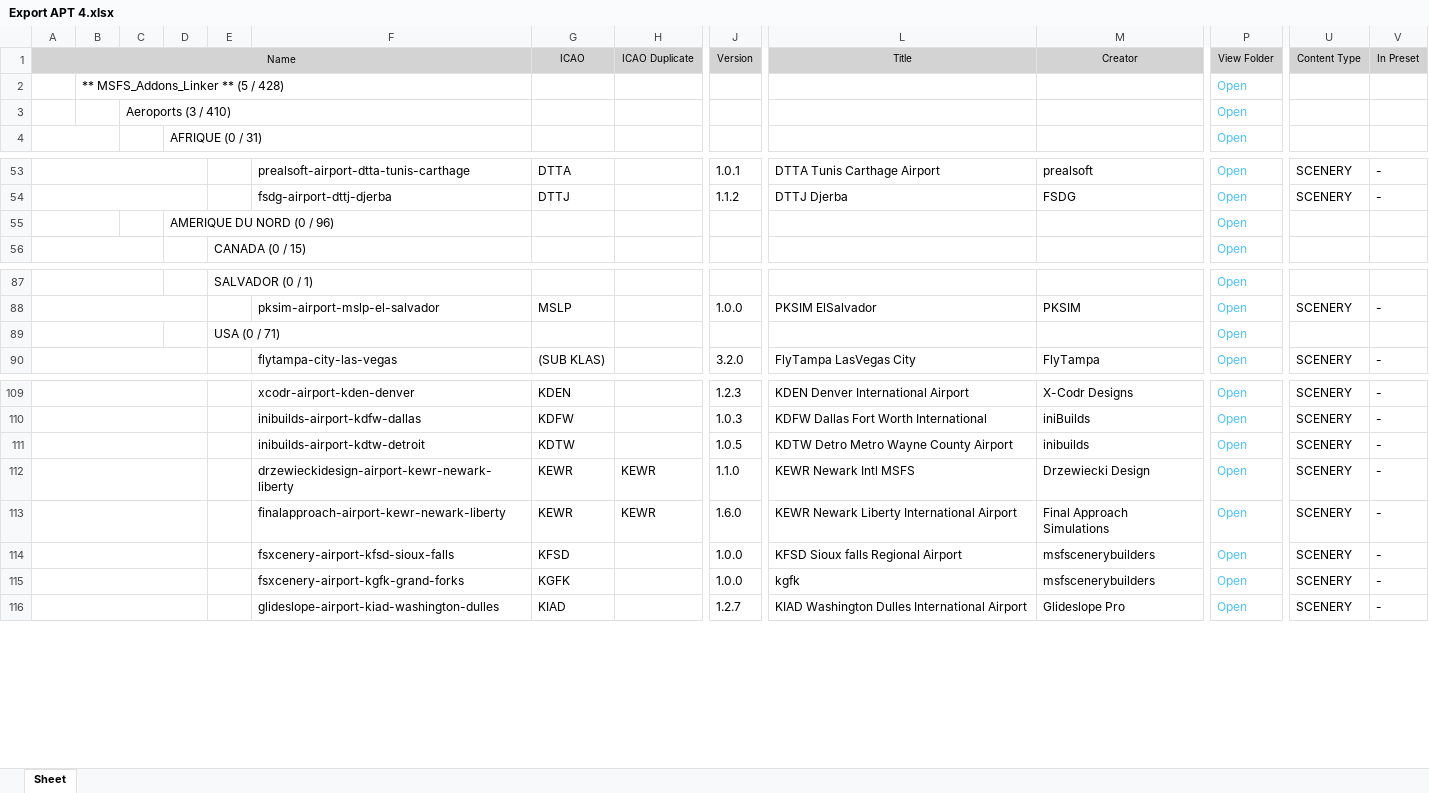
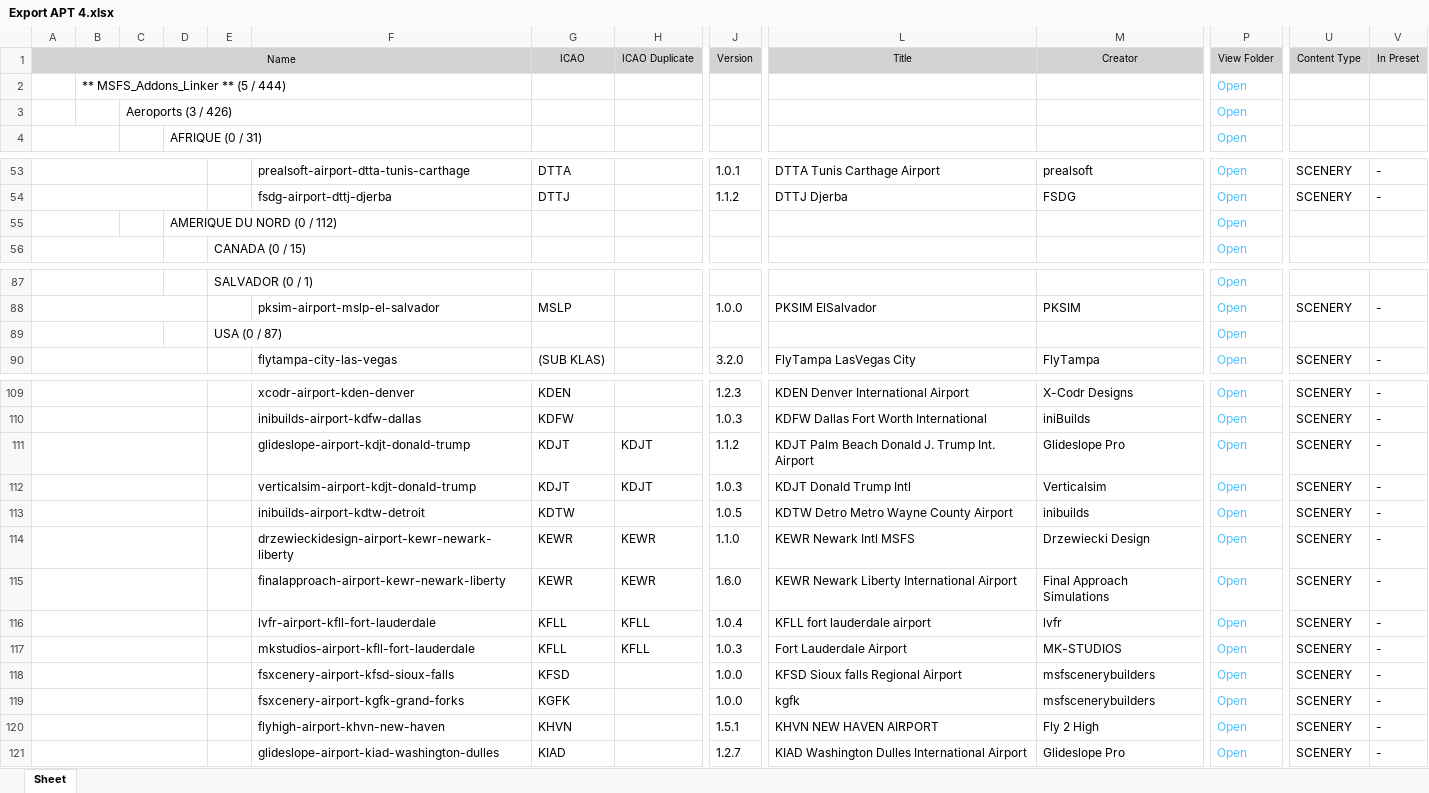
Before and after one commit to Matthisfr/journal-msfs, an Excel workbook: data/airports/Export APT 4.xlsx, sheet Sheet, drawn as a sheet; only a part is shown, gaps mark what is left out; values as stored, in another font and other column widths than the file's, no borders; charts and pictures not drawn; rows hold the shown columns only; the diff covers the shown part only; the diff names each change by its address in the sheet, - before the commit and + after, or states it on an @@ line.

Commit message:
Ajouter les 16 scenes USA du 5 novembre 2026
Export complet Addons Linker apres ajout de 16 scenes : 15 identifiants, dont KFLL et KDJT en alternatives. Associations existantes controlees.

```diff
--- a/data/airports/Export APT 4.xlsx (sheet Sheet)
+++ b/data/airports/Export APT 4.xlsx (sheet Sheet)
-B2: ** MSFS_Addons_Linker ** (5 / 428)
+B2: ** MSFS_Addons_Linker ** (5 / 444)
-C3: Aeroports (3 / 410)
+C3: Aeroports (3 / 426)
-D55: AMERIQUE DU NORD (0 / 96)
+D55: AMERIQUE DU NORD (0 / 112)
-E89: USA (0 / 71)
+E89: USA (0 / 87)
+row 111:  |  |  |  |  | glideslope-airport-kdjt-donald-trump | KDJT | KDJT | 1.1.2 | KDJT Palm Beach Donald J. Trump Int. Airport | Glideslope Pro | Open | SCENERY | -
+row 112:  |  |  |  |  | verticalsim-airport-kdjt-donald-trump | KDJT | KDJT | 1.0.3 | KDJT Donald Trump Intl | Verticalsim | Open | SCENERY | -
+row 116:  |  |  |  |  | lvfr-airport-kfll-fort-lauderdale | KFLL | KFLL | 1.0.4 | KFLL fort lauderdale airport | lvfr | Open | SCENERY | -
+row 117:  |  |  |  |  | mkstudios-airport-kfll-fort-lauderdale | KFLL | KFLL | 1.0.3 | Fort Lauderdale Airport | MK-STUDIOS | Open | SCENERY | -
+row 120:  |  |  |  |  | flyhigh-airport-khvn-new-haven | KHVN |  | 1.5.1 | KHVN NEW HAVEN AIRPORT | Fly 2 High | Open | SCENERY | -
```
Also changed, not shown: 11 added rows elsewhere in this sheet, charts or pictures.
